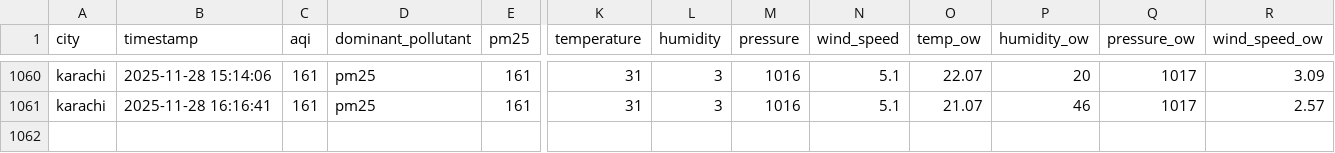
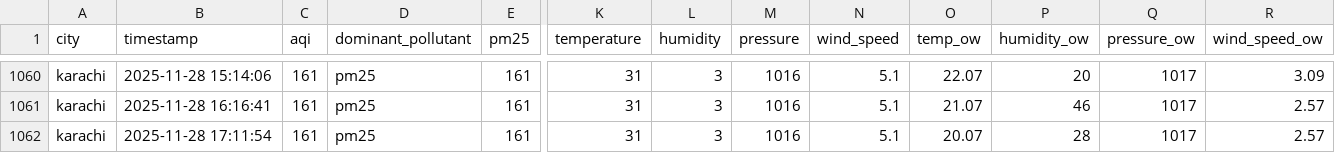
Before and after one commit to Kumkum-Wadhwani/aqi-karachi-predictor, a CSV file: feature_store/features/karachi_aqi.csv, drawn as a sheet; only a part is shown, gaps mark what is left out; rows hold the shown columns only; the diff names each change by its address in the sheet, - before the commit and + after, or states it on an @@ line.

```diff
--- a/feature_store/features/karachi_aqi.csv
+++ b/feature_store/features/karachi_aqi.csv
+row 1062: karachi | 2025-11-28 17:11:54 | 161 | pm25 | 161 | 31 | 3 | 1016 | 5.1 | 20.07 | 28 | 1017 | 2.57
```
